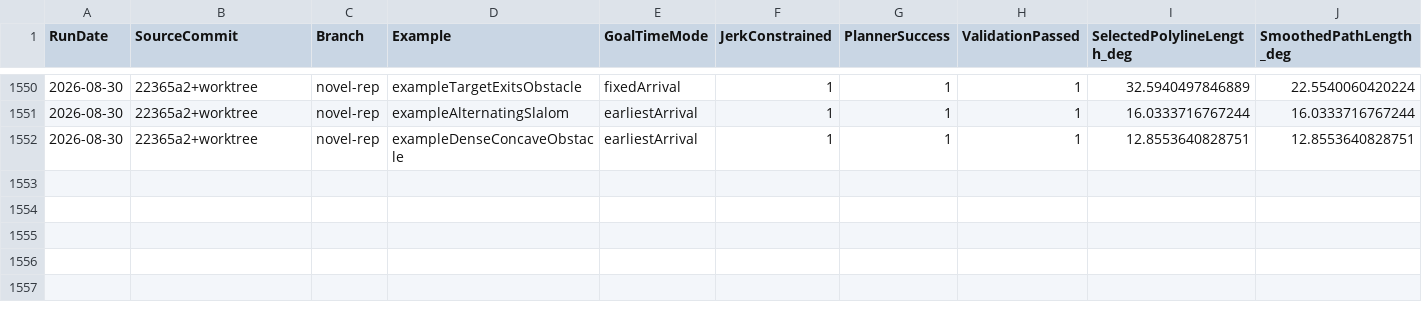
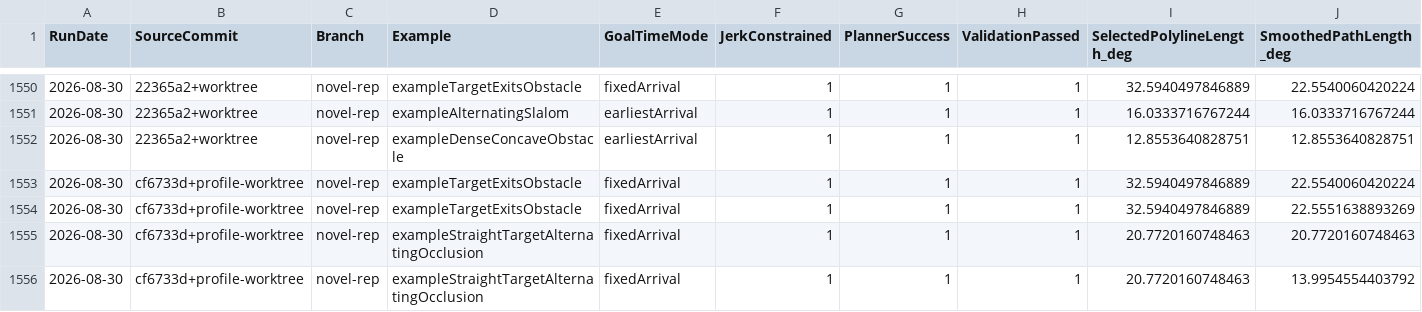
Before and after one commit to kevvtrinh/AzElObsAvoid, a CSV file: benchmark.csv, drawn as a sheet; only a part is shown, gaps mark what is left out; rows hold the shown columns only; the diff names each change by its address in the sheet, - before the commit and + after, or states it on an @@ line.

Commit message:
Profile BMTP conic runtime

```diff
--- a/benchmark.csv
+++ b/benchmark.csv
+row 1553: 2026-08-30 | cf6733d+profile-worktree | novel-rep | exampleTargetExitsObstacle | fixedArrival | 1 | 1 | 1 | 32.5940497846889 | 22.5540060420224
+row 1554: 2026-08-30 | cf6733d+profile-worktree | novel-rep | exampleTargetExitsObstacle | fixedArrival | 1 | 1 | 1 | 32.5940497846889 | 22.5551638893269
+row 1555: 2026-08-30 | cf6733d+profile-worktree | novel-rep | exampleStraightTargetAlternatingOcclusion | fixedArrival | 1 | 1 | 1 | 20.7720160748463 | 20.7720160748463
+row 1556: 2026-08-30 | cf6733d+profile-worktree | novel-rep | exampleStraightTargetAlternatingOcclusion | fixedArrival | 1 | 1 | 1 | 20.7720160748463 | 13.9954554403792
```
Also changed, not shown: 2 other files.
